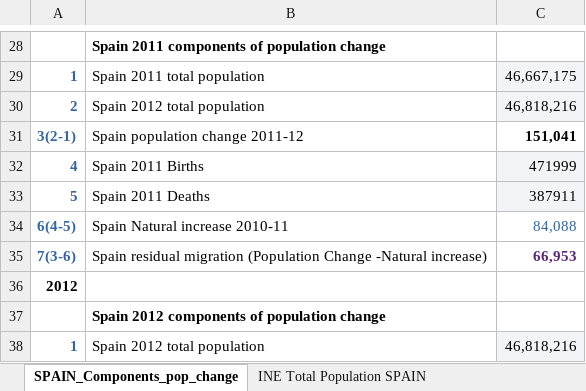
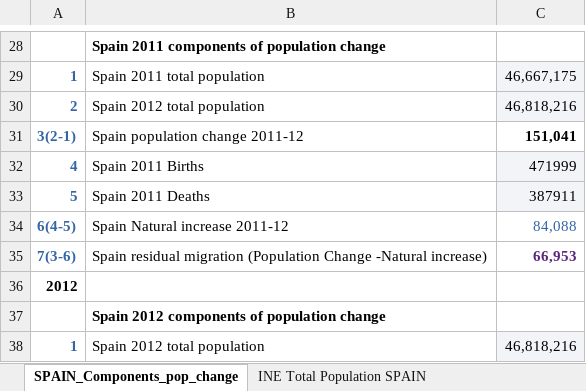
Before and after one commit to Pablo-source/Eurostat_labour_market, an Excel workbook: data_demography/04 Components of population change.xlsx, sheet SPAIN_Components_pop_change, drawn as a sheet; only a part is shown, gaps mark what is left out; values as stored, in another font and other column widths than the file's, no borders; the diff names each change by its address in the sheet, - before the commit and + after, or states it on an @@ line.

Commit message:
Components of population change 2011 data prep

```diff
--- a/data_demography/04 Components of population change.xlsx (sheet SPAIN_Components_pop_change)
+++ b/data_demography/04 Components of population change.xlsx (sheet SPAIN_Components_pop_change)
-B34: Spain Natural increase 2010-11
+B34: Spain Natural increase 2011-12
```
Also changed, not shown: 1 other file.
